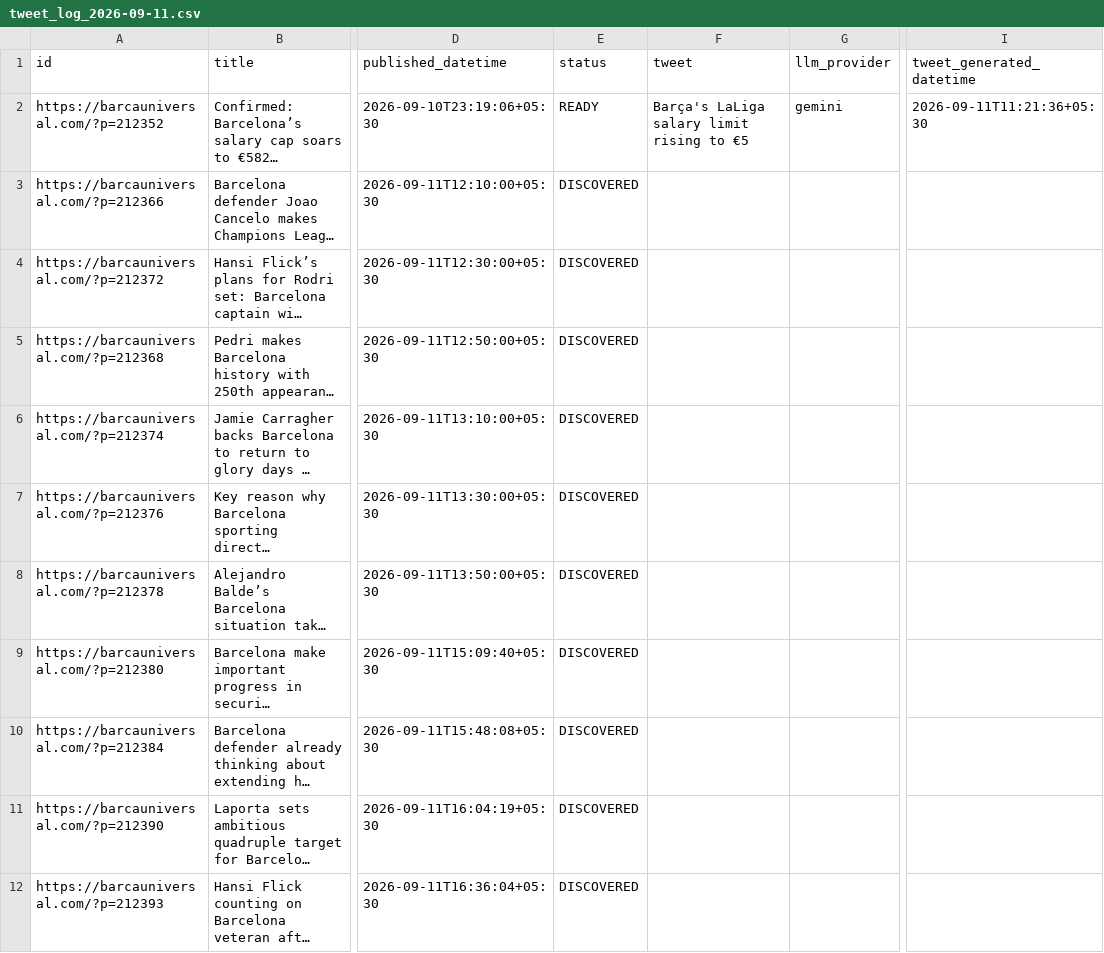
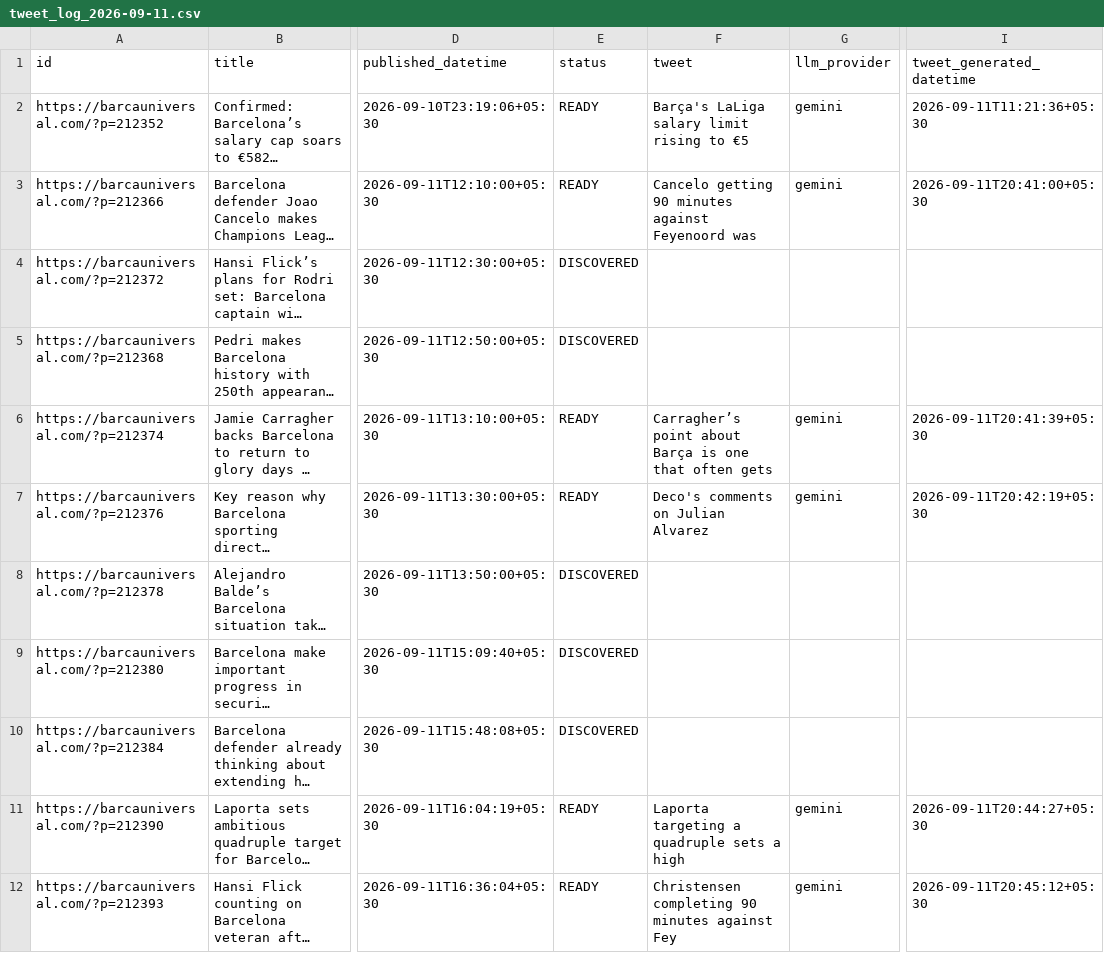
Before and after one commit to dinesh-kanakaraj/Kestrel, a CSV file: logs/tweet_log_2026-09-11.csv, drawn as a sheet; only a part is shown, gaps mark what is left out; long unchanged cells end in …; the diff covers the shown part only; the diff names each change by its address in the sheet, - before the commit and + after, or states it on an @@ line.

Commit message:
state: generated tweets run 34614520179

```diff
--- a/logs/tweet_log_2026-09-11.csv
+++ b/logs/tweet_log_2026-09-11.csv
-E3 (status): DISCOVERED
+E3 (status): READY
-F3 (tweet): (empty)
+F3 (tweet): Cancelo getting 90 minutes against Feyenoord was
-G3 (llm_provider): (empty)
+G3 (llm_provider): gemini
-I3 (tweet_generated_datetime): (empty)
+I3 (tweet_generated_datetime): 2026-09-11T20:41:00+05:30
-E6:E7 (status): DISCOVERED
+E6:E7 (status): READY
-F6 (tweet): (empty)
+F6 (tweet): Carragher’s point about Barça is one that often gets
-G6:G7 (llm_provider): (empty)
+G6:G7 (llm_provider): gemini
-I6 (tweet_generated_datetime): (empty)
+I6 (tweet_generated_datetime): 2026-09-11T20:41:39+05:30
-F7 (tweet): (empty)
+F7 (tweet): Deco's comments on Julian Alvarez
-I7 (tweet_generated_datetime): (empty)
+I7 (tweet_generated_datetime): 2026-09-11T20:42:19+05:30
-E11:E12 (status): DISCOVERED
+E11:E12 (status): READY
-F11 (tweet): (empty)
+F11 (tweet): Laporta targeting a quadruple sets a high
-G11:G12 (llm_provider): (empty)
+G11:G12 (llm_provider): gemini
-I11 (tweet_generated_datetime): (empty)
+I11 (tweet_generated_datetime): 2026-09-11T20:44:27+05:30
-F12 (tweet): (empty)
+F12 (tweet): Christensen completing 90 minutes against Fey
-I12 (tweet_generated_datetime): (empty)
+I12 (tweet_generated_datetime): 2026-09-11T20:45:12+05:30
```
Also changed, not shown: 28 edited cells elsewhere in this file.
